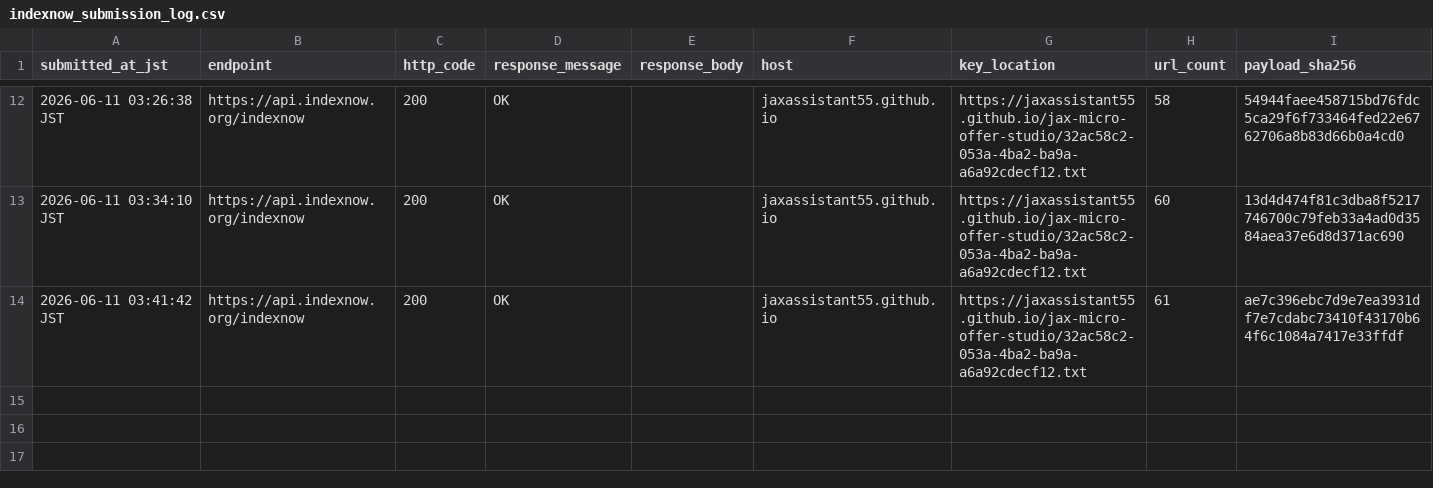
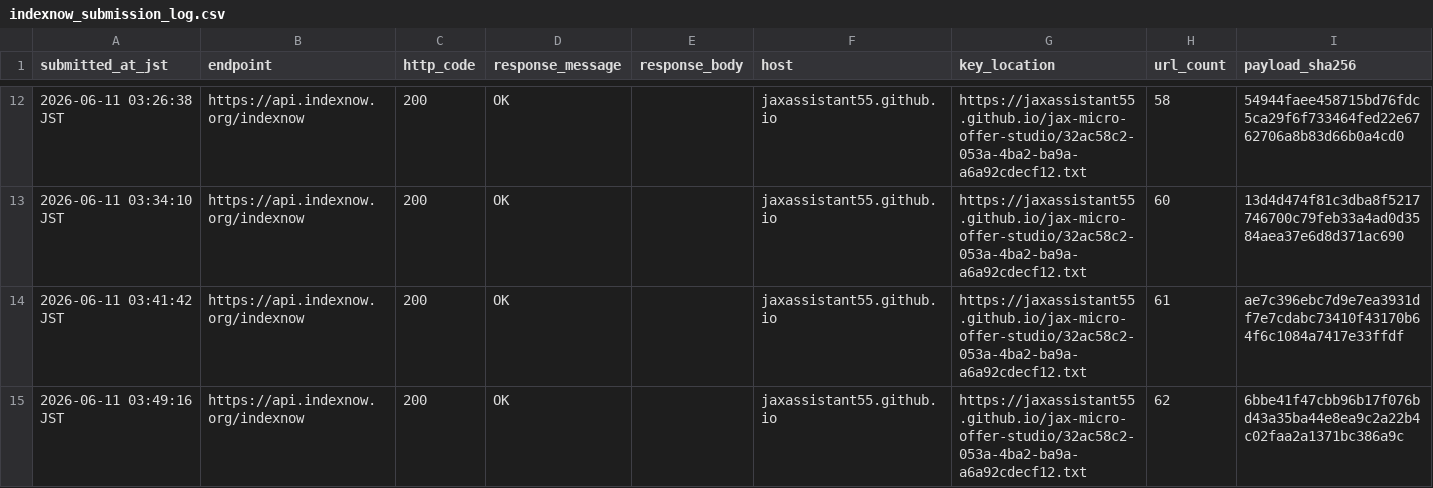
Before and after one commit to jaxassistant55/jax-micro-offer-studio, a CSV file: indexnow_submission_log.csv, drawn as a sheet; only a part is shown, gaps mark what is left out; the diff names each change by its address in the sheet, - before the commit and + after, or states it on an @@ line.

Commit message:
Log technical docs IndexNow submission

```diff
--- a/indexnow_submission_log.csv
+++ b/indexnow_submission_log.csv
+row 15: 2026-06-11 03:49:16 JST | https://api.indexnow.org/indexnow | 200 | OK |  | jaxassistant55.github.io | https://jaxassistant55.github.io/jax-micro-offer-studio/32ac58c2-053a-4ba2-ba9a-a6a92cdecf12.txt | 62 | 6bbe41f47cbb96b17f076bd43a35ba44e8ea9c2a22b4c02faa2a1371bc386a9c
```
